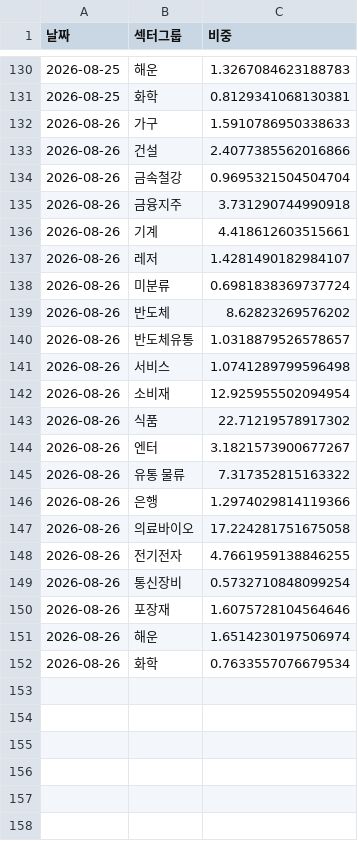
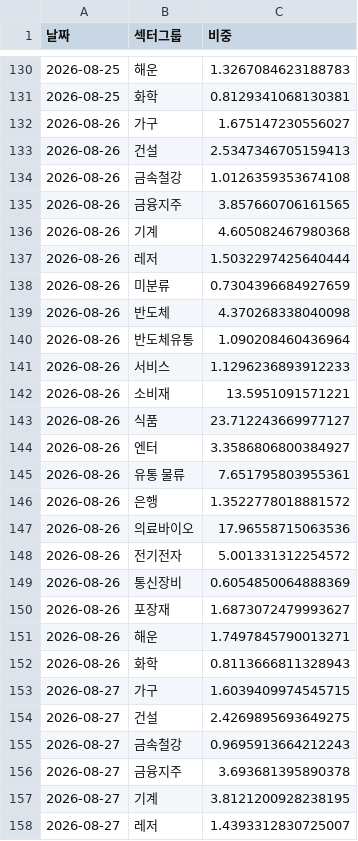
Before and after one commit to frel7022-png/orchestra, a CSV file: sector_history.csv, drawn as a sheet; only a part is shown, gaps mark what is left out; the diff covers the shown part only.

```diff
--- a/sector_history.csv
+++ b/sector_history.csv
@@ -131,22 +131,28 @@
 2026-08-25,화학,0.8129341068130381
-2026-08-26,가구,1.5910786950338633
-2026-08-26,건설,2.4077385562016866
-2026-08-26,금속철강,0.9695321504504704
-2026-08-26,금융지주,3.731290744990918
-2026-08-26,기계,4.418612603515661
-2026-08-26,레저,1.4281490182984107
-2026-08-26,미분류,0.6981838369737724
-2026-08-26,반도체,8.62823269576202
-2026-08-26,반도체유통,1.0318879526578657
-2026-08-26,서비스,1.0741289799596498
-2026-08-26,소비재,12.925955502094954
-2026-08-26,식품,22.71219578917302
-2026-08-26,엔터,3.1821573900677267
-2026-08-26,유통 물류,7.317352815163322
-2026-08-26,은행,1.2974029814119366
-2026-08-26,의료바이오,17.224281751675058
-2026-08-26,전기전자,4.7661959138846255
-2026-08-26,통신장비,0.5732710848099254
-2026-08-26,포장재,1.6075728104564646
-2026-08-26,해운,1.6514230197506974
-2026-08-26,화학,0.7633557076679534
+2026-08-26,가구,1.675147230556027
+2026-08-26,건설,2.5347346705159413
+2026-08-26,금속철강,1.0126359353674108
+2026-08-26,금융지주,3.857660706161565
+2026-08-26,기계,4.605082467980368
+2026-08-26,레저,1.5032297425640444
+2026-08-26,미분류,0.7304396684927659
+2026-08-26,반도체,4.370268338040098
+2026-08-26,반도체유통,1.090208460436964
+2026-08-26,서비스,1.1296236893912233
+2026-08-26,소비재,13.5951091571221
+2026-08-26,식품,23.712243669977127
+2026-08-26,엔터,3.3586806800384927
+2026-08-26,유통 물류,7.651795803955361
+2026-08-26,은행,1.3522778018881572
+2026-08-26,의료바이오,17.96558715063536
+2026-08-26,전기전자,5.001331312254572
+2026-08-26,통신장비,0.6054850064888369
+2026-08-26,포장재,1.6873072479993627
+2026-08-26,해운,1.7497845790013271
+2026-08-26,화학,0.8113666811328943
+2026-08-27,가구,1.6039409974545715
+2026-08-27,건설,2.4269895693649275
+2026-08-27,금속철강,0.9695913664212243
+2026-08-27,금융지주,3.693681395890378
+2026-08-27,기계,3.8121200928238195
+2026-08-27,레저,1.4393312830725007
```
Also changed, not shown: 14 added rows elsewhere in this file, checkpoint_holdings.csv, portfolio_data.csv, 6 other files.
